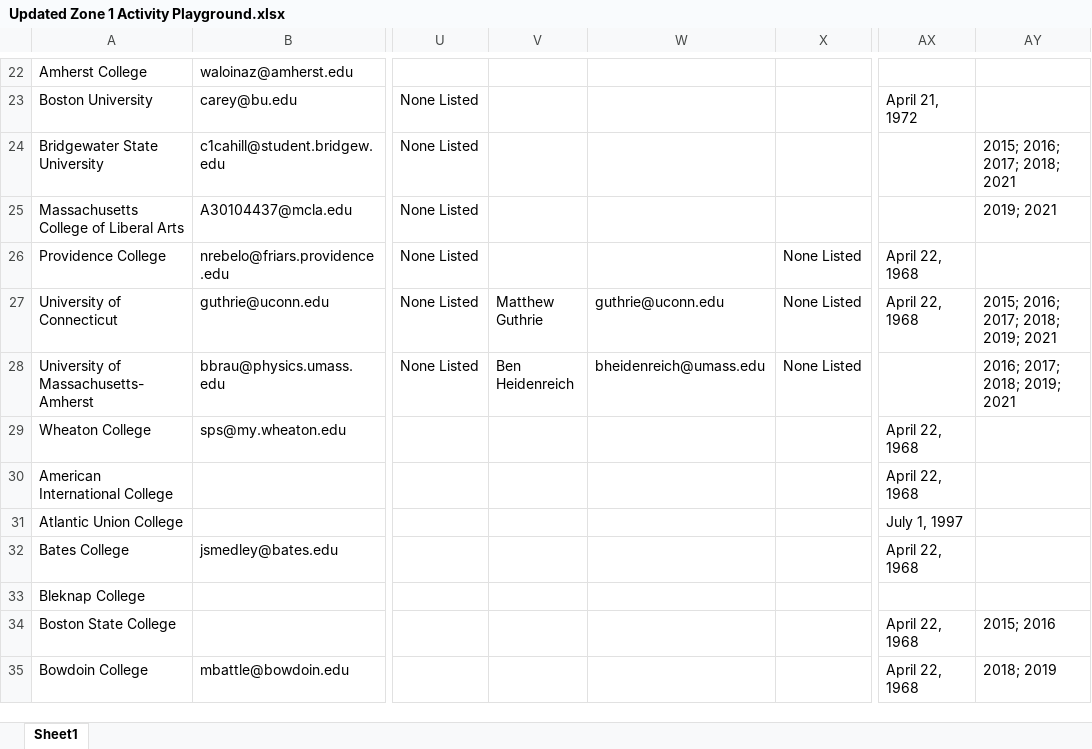
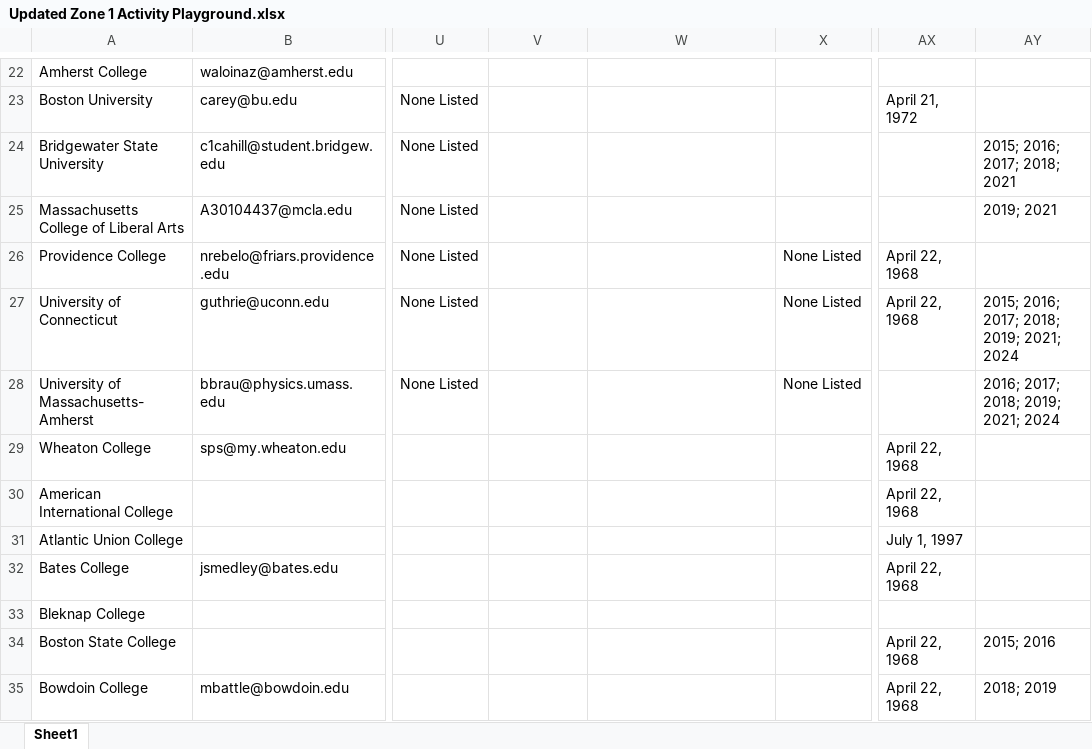
Before and after one commit to Collins-kariuk/SPS-Report-Automation, an Excel workbook: Updated Zone 1 Activity Playground.xlsx, sheet Sheet1, drawn as a sheet; only a part is shown, gaps mark what is left out; values as stored, in another font and other column widths than the file's, no borders; the diff covers the shown part only; the diff names each change by its address in the sheet, - before the commit and + after, or states it on an @@ line.

```diff
--- a/Updated Zone 1 Activity Playground.xlsx (sheet Sheet1)
+++ b/Updated Zone 1 Activity Playground.xlsx (sheet Sheet1)
-V27: Matthew Guthrie
+V27: (empty)
-W27: guthrie@uconn.edu
+W27: (empty)
-AY27: 2015; 2016; 2017; 2018; 2019; 2021
+AY27: 2015; 2016; 2017; 2018; 2019; 2021; 2024
-V28: Ben Heidenreich
+V28: (empty)
-W28: bheidenreich@umass.edu
+W28: (empty)
-AY28: 2016; 2017; 2018; 2019; 2021
+AY28: 2016; 2017; 2018; 2019; 2021; 2024
```
Also changed, not shown: 33 edited cells elsewhere in this sheet, 24 Reports Zone 1.xlsx, 1 other file.
